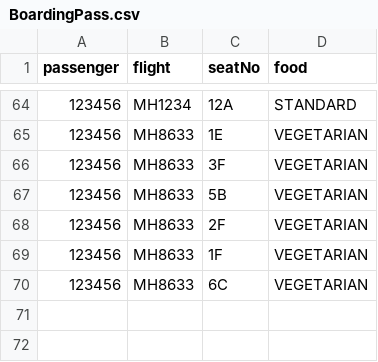
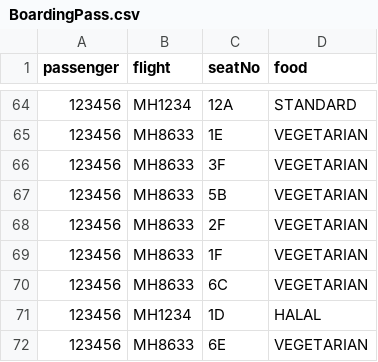
Before and after one commit to T-Atlas/EBU6304_G058_flight, a CSV file: src/main/resources/com/app/flight/data/csv/BoardingPass.csv, drawn as a sheet; only a part is shown, gaps mark what is left out.

```diff
--- a/src/main/resources/com/app/flight/data/csv/BoardingPass.csv
+++ b/src/main/resources/com/app/flight/data/csv/BoardingPass.csv
@@ -70 +70,3 @@ passenger,flight,seatNo,food
 123456,MH8633,6C,VEGETARIAN
+123456,MH1234,1D,HALAL
+123456,MH8633,6E,VEGETARIAN
```
Also changed, not shown: src/main/resources/com/app/flight/data/csv/flightSeat/MH1234_2022-05-25.csv, src/main/resources/com/app/flight/data/csv/flightSeat/MH8633_2022-05-11.csv, 5 other files.
